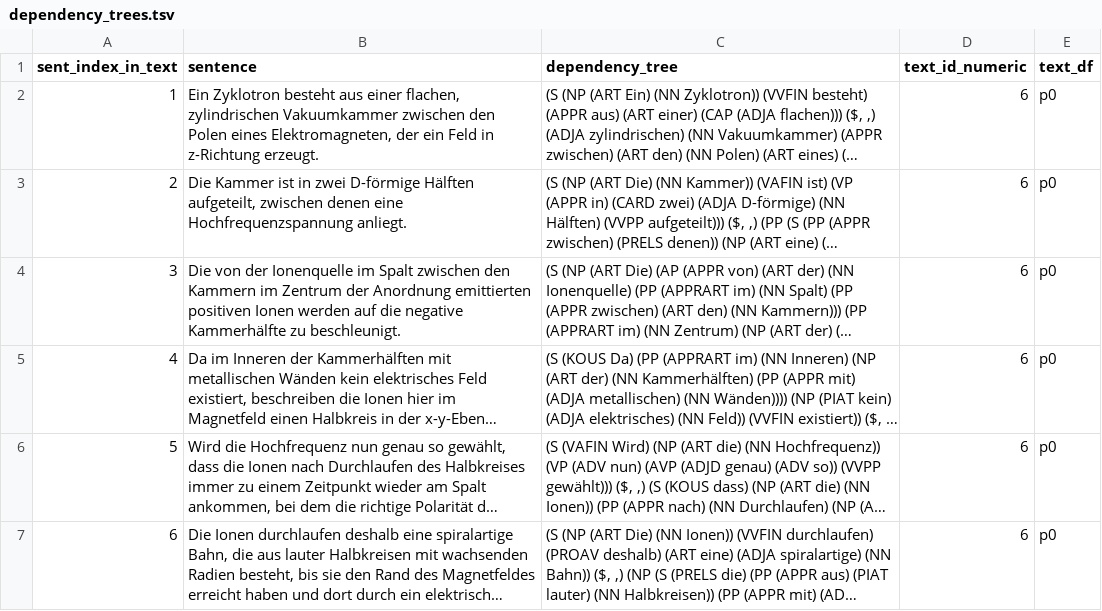
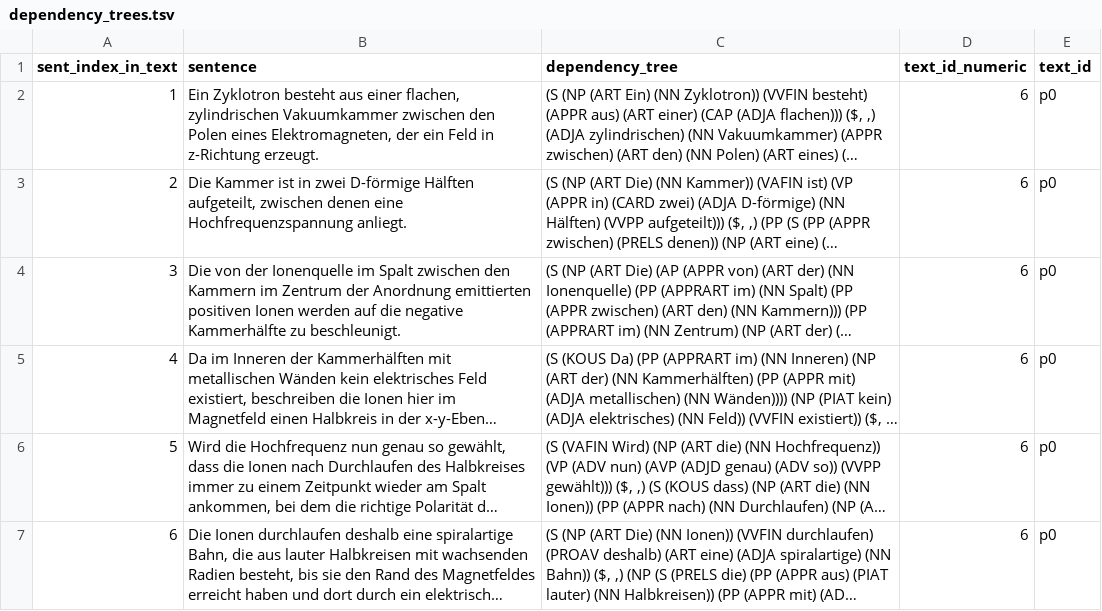
Before and after one commit to DiLi-Lab/PoTeC, a TSV file: stimuli/dependency_trees.tsv, drawn as a sheet; only a part is shown; long unchanged cells end in …; the diff names each change by its address in the sheet, - before the commit and + after, or states it on an @@ line.

```diff
--- a/stimuli/dependency_trees.tsv
+++ b/stimuli/dependency_trees.tsv
-E1: text_df
+E1: text_id
```
Also changed, not shown: additional_scripts/all_cols_description.tsv, additional_scripts/codebook_texts.tsv, 5 other files.
